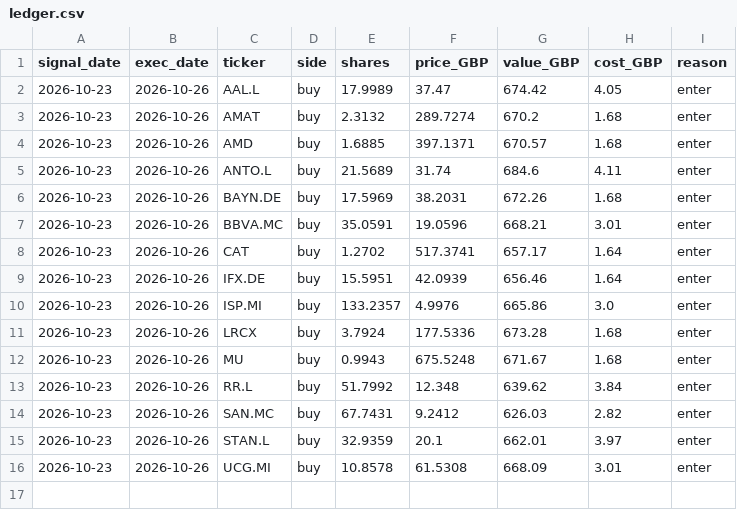
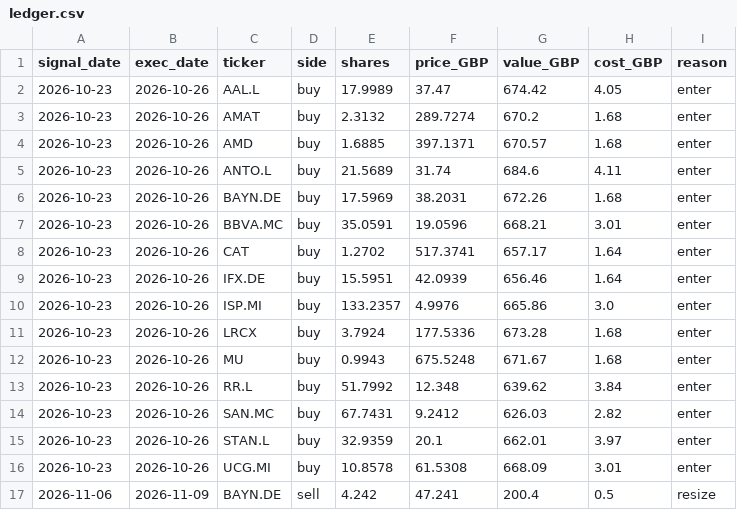
Before and after one commit to FengShi0705/weekly-quant, a CSV file: paper/tx_blend/ledger.csv, drawn as a sheet.

```diff
--- a/paper/tx_blend/ledger.csv
+++ b/paper/tx_blend/ledger.csv
@@ -16 +16,2 @@ signal_date,exec_date,ticker,side,shares,price_GBP,value_GBP,cost_GBP,reason
 2026-10-23,2026-10-26,UCG.MI,buy,10.8578,61.5308,668.09,3.01,enter
+2026-11-06,2026-11-09,BAYN.DE,sell,4.242,47.241,200.4,0.5,resize
```
Also changed, not shown: paper/main/ledger.csv, paper/ml_only_10/ledger.csv, 42 other files.
